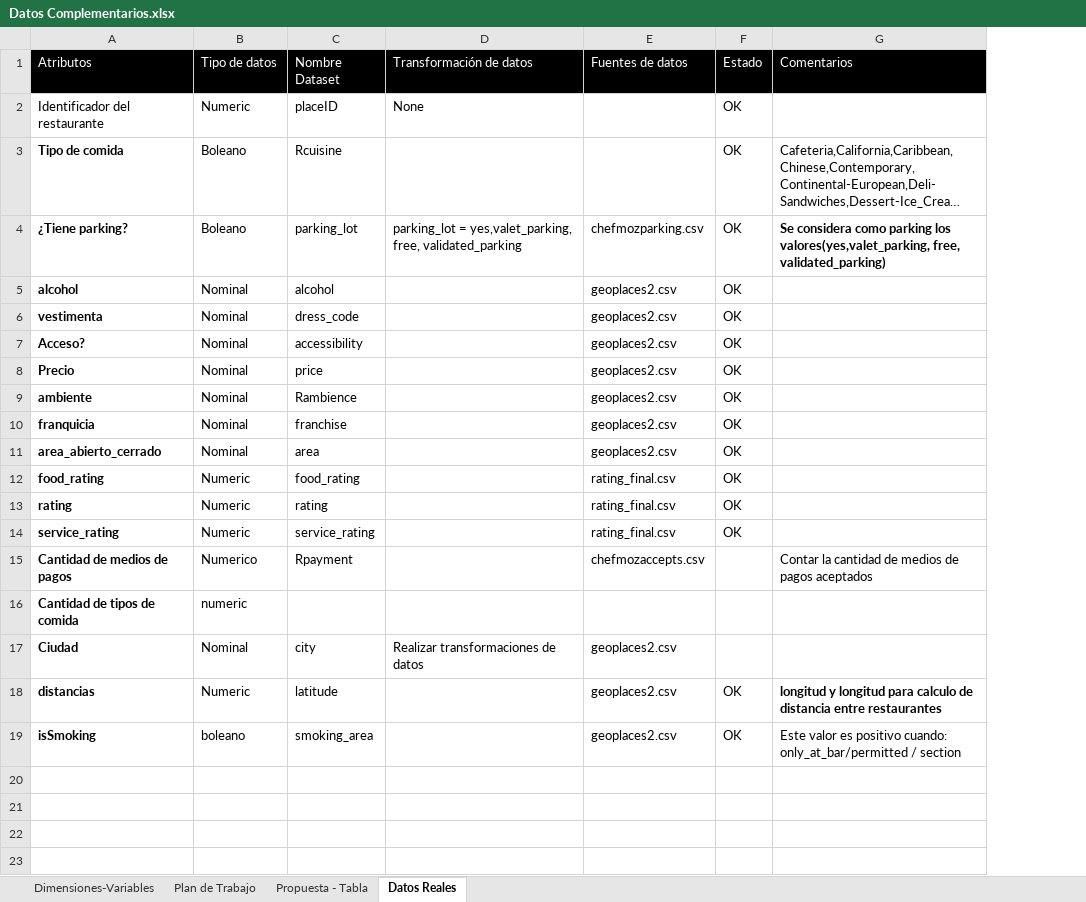
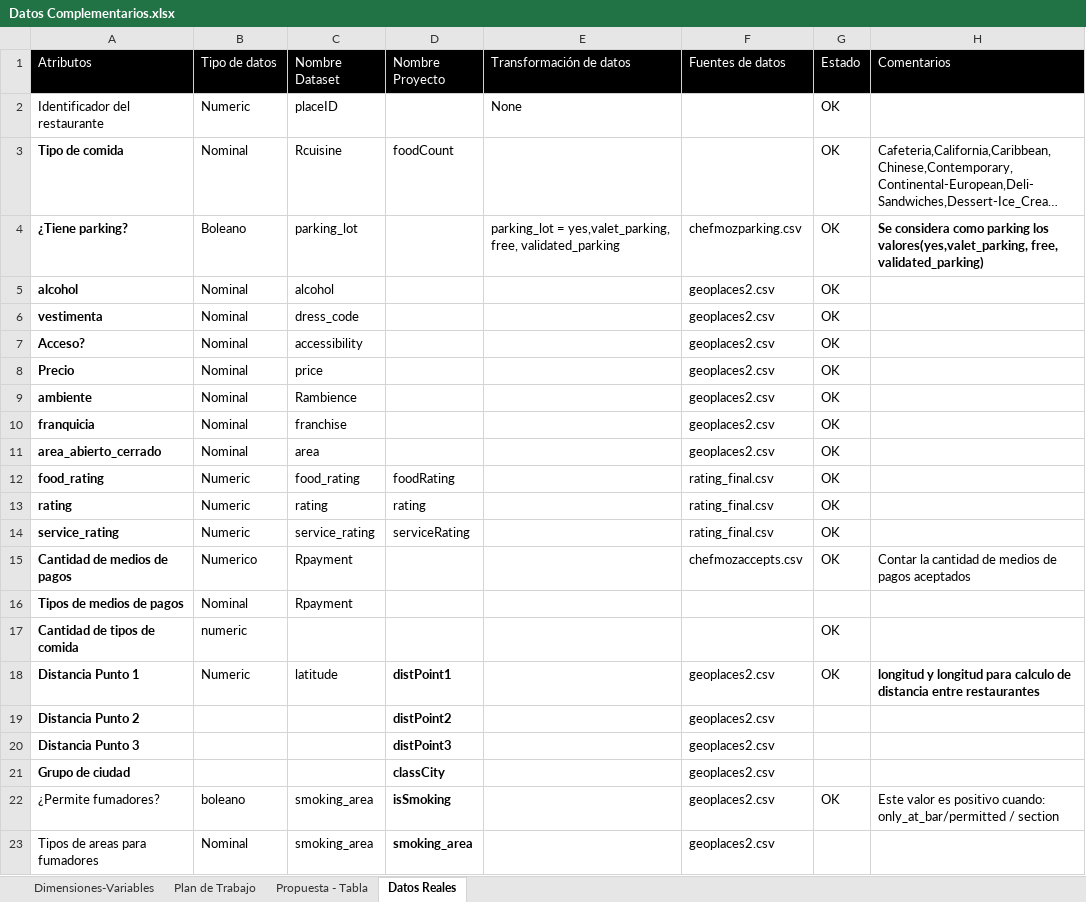
Before and after one commit to doraikis041/AutomaticLearning, an Excel workbook: Exercise/Datos Complementarios.xlsx, sheet Datos Reales, drawn as a sheet; long unchanged cells end in …; values as stored, in another font and other column widths than the file's, no borders; removed rows and columns are numbered as before the commit, all else as after; the diff names each change by its address in the sheet, - before the commit and + after, or states it on an @@ line.

```diff
--- a/Exercise/Datos Complementarios.xlsx (sheet Datos Reales)
+++ b/Exercise/Datos Complementarios.xlsx (sheet Datos Reales)
+column D (Nombre Proyecto), rows 3-14: foodCount |  |  |  |  |  |  |  |  | foodRating | rating | serviceRating; row 18: distPoint1; row 22: isSmoking
-B3 (Tipo de datos): Boleano
+B3 (Tipo de datos): Nominal
-G15 (Estado): (empty)
+G15 (Estado): OK
+row 16: Tipos de medios de pagos | Nominal | Rpayment
-G17 (Estado): (empty)
+G17 (Estado): OK
-row 17: Ciudad | Nominal | city | Realizar transformaciones de datos | geoplaces2.csv
-A18 (Atributos): distancias
+A18 (Atributos): Distancia Punto 1
+row 19: Distancia Punto 2 |  |  | distPoint2 |  | geoplaces2.csv
+row 20: Distancia Punto 3 |  |  | distPoint3 |  | geoplaces2.csv
+row 21: Grupo de ciudad |  |  | classCity |  | geoplaces2.csv
-A22 (Atributos): isSmoking
+A22 (Atributos): ¿Permite fumadores?
-A22 bold: on
+A22 bold: off
+row 23: Tipos de areas para fumadores | Nominal | smoking_area | smoking_area |  | geoplaces2.csv
```
Also changed, not shown: 3 other files.
